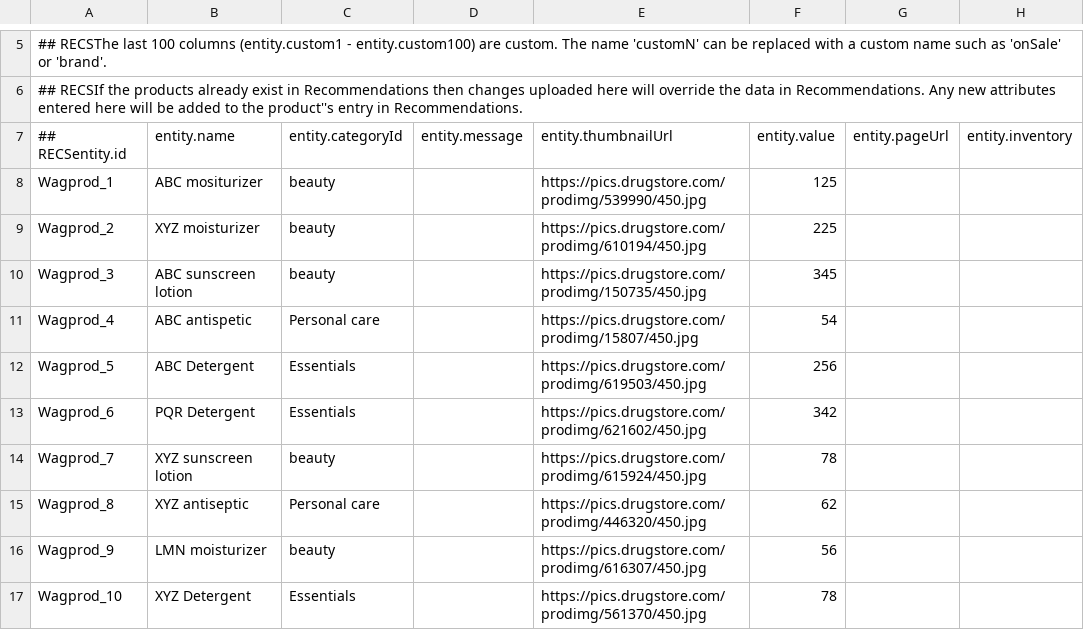
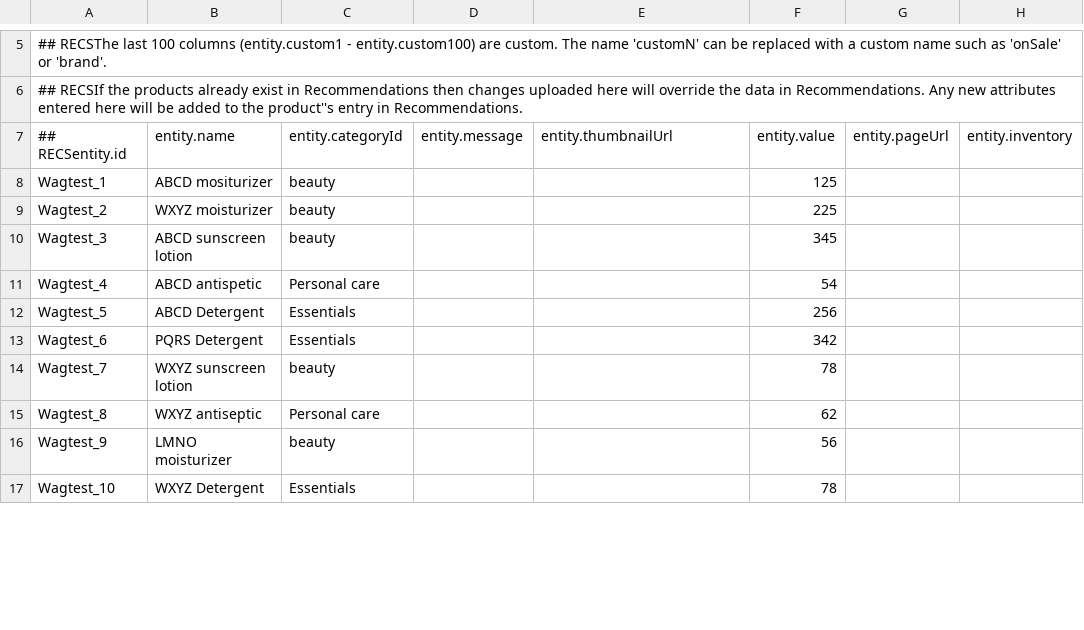
Before and after one commit to spv070/testWeb, a CSV file: New WAG feed_subi.csv, drawn as a sheet; only a part is shown, gaps mark what is left out; the diff covers the shown part only; the diff names each change by its address in the sheet, - before the commit and + after, or states it on an @@ line.

Commit message:
Add files via upload

```diff
--- a/New WAG feed_subi.csv
+++ b/New WAG feed_subi.csv
-A8: Wagprod_1
+A8: Wagtest_1
-B8: ABC mositurizer
+B8: ABCD mositurizer
-E8: https://pics.drugstore.com/prodimg/539990/450.jpg
+E8: (empty)
-A9: Wagprod_2
+A9: Wagtest_2
-B9: XYZ moisturizer
+B9: WXYZ moisturizer
-E9: https://pics.drugstore.com/prodimg/610194/450.jpg
+E9: (empty)
-A10: Wagprod_3
+A10: Wagtest_3
-B10: ABC sunscreen lotion
+B10: ABCD sunscreen lotion
-E10: https://pics.drugstore.com/prodimg/150735/450.jpg
+E10: (empty)
-A11: Wagprod_4
+A11: Wagtest_4
-B11: ABC antispetic
+B11: ABCD antispetic
-E11: https://pics.drugstore.com/prodimg/15807/450.jpg
+E11: (empty)
-A12: Wagprod_5
+A12: Wagtest_5
-B12: ABC Detergent
+B12: ABCD Detergent
-E12: https://pics.drugstore.com/prodimg/619503/450.jpg
+E12: (empty)
-A13: Wagprod_6
+A13: Wagtest_6
-B13: PQR Detergent
+B13: PQRS Detergent
-E13: https://pics.drugstore.com/prodimg/621602/450.jpg
+E13: (empty)
-A14: Wagprod_7
+A14: Wagtest_7
-B14: XYZ sunscreen lotion
+B14: WXYZ sunscreen lotion
-E14: https://pics.drugstore.com/prodimg/615924/450.jpg
+E14: (empty)
-A15: Wagprod_8
+A15: Wagtest_8
-B15: XYZ antiseptic
+B15: WXYZ antiseptic
-E15: https://pics.drugstore.com/prodimg/446320/450.jpg
+E15: (empty)
-A16: Wagprod_9
+A16: Wagtest_9
-B16: LMN moisturizer
+B16: LMNO moisturizer
-E16: https://pics.drugstore.com/prodimg/616307/450.jpg
+E16: (empty)
-A17: Wagprod_10
+A17: Wagtest_10
-B17: XYZ Detergent
+B17: WXYZ Detergent
-E17: https://pics.drugstore.com/prodimg/561370/450.jpg
+E17: (empty)
```
Also changed, not shown: 15 edited cells elsewhere in this file.
